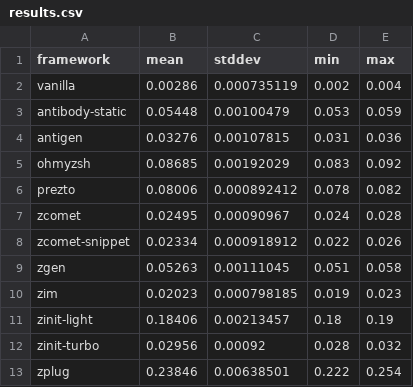
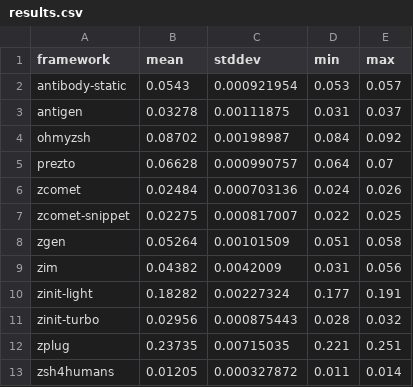
Before and after one commit to Squirreljetpack/zcomet, a CSV file: benchmarks/results.csv, drawn as a sheet.

Commit message:
New benchmarks

```diff
--- a/benchmarks/results.csv
+++ b/benchmarks/results.csv
@@ -1,13 +1,13 @@
 framework,mean,stddev,min,max
-vanilla,0.00286,0.000735119,0.002,0.004
-antibody-static,0.05448,0.00100479,0.053,0.059
-antigen,0.03276,0.00107815,0.031,0.036
-ohmyzsh,0.08685,0.00192029,0.083,0.092
-prezto,0.08006,0.000892412,0.078,0.082
-zcomet,0.02495,0.00090967,0.024,0.028
-zcomet-snippet,0.02334,0.000918912,0.022,0.026
-zgen,0.05263,0.00111045,0.051,0.058
-zim,0.02023,0.000798185,0.019,0.023
-zinit-light,0.18406,0.00213457,0.18,0.19
-zinit-turbo,0.02956,0.00092,0.028,0.032
-zplug,0.23846,0.00638501,0.222,0.254
+antibody-static,0.0543,0.000921954,0.053,0.057
+antigen,0.03278,0.00111875,0.031,0.037
+ohmyzsh,0.08702,0.00198987,0.084,0.092
+prezto,0.06628,0.000990757,0.064,0.07
+zcomet,0.02484,0.000703136,0.024,0.026
+zcomet-snippet,0.02275,0.000817007,0.022,0.025
+zgen,0.05264,0.00101509,0.051,0.058
+zim,0.04382,0.0042009,0.031,0.056
+zinit-light,0.18282,0.00227324,0.177,0.191
+zinit-turbo,0.02956,0.000875443,0.028,0.032
+zplug,0.23735,0.00715035,0.221,0.251
+zsh4humans,0.01205,0.000327872,0.011,0.014
```
Also changed, not shown: 1 other file.
